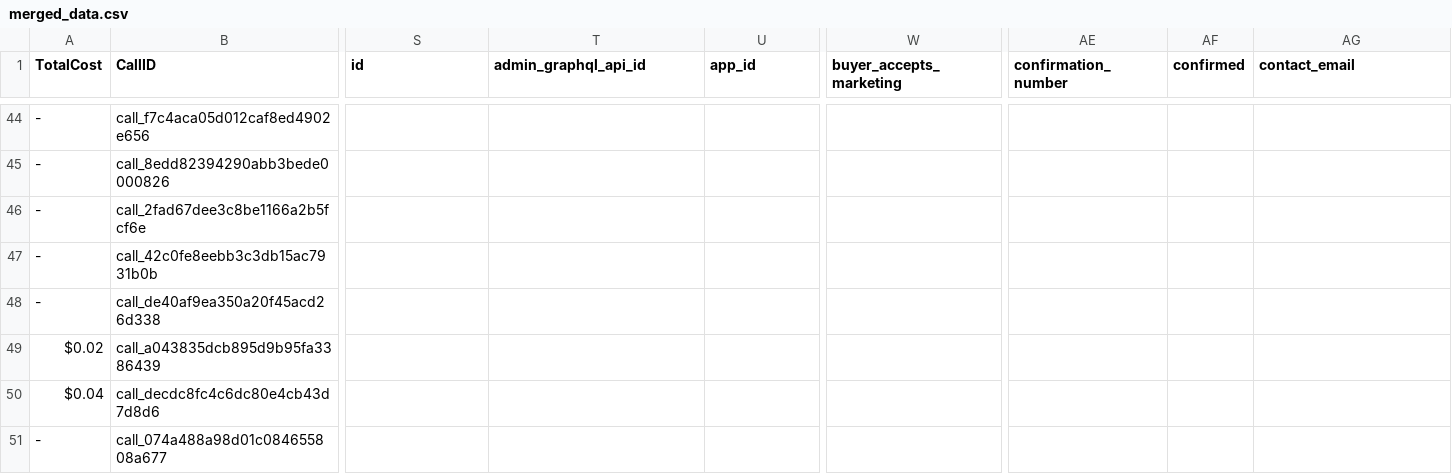
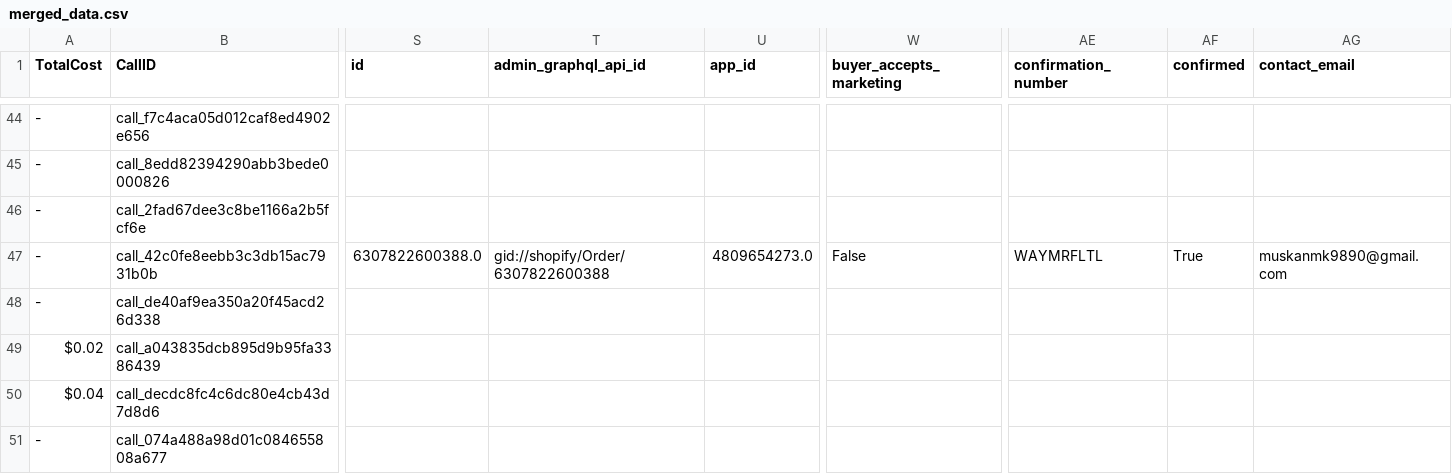
Before and after one commit to Urban-gabru-yog/Urban-Yog, a CSV file: data/merged_data.csv, drawn as a sheet; only a part is shown, gaps mark what is left out; the diff covers the shown part only; the diff names each change by its address in the sheet, - before the commit and + after, or states it on an @@ line.

```diff
--- a/data/merged_data.csv
+++ b/data/merged_data.csv
-S47 (id): (empty)
+S47 (id): 6307822600388.0
-T47 (admin_graphql_api_id): (empty)
+T47 (admin_graphql_api_id): gid://shopify/Order/6307822600388
-U47 (app_id): (empty)
+U47 (app_id): 4809654273.0
-W47 (buyer_accepts_marketing): (empty)
+W47 (buyer_accepts_marketing): False
-AE47 (confirmation_number): (empty)
+AE47 (confirmation_number): WAYMRFLTL
-AF47 (confirmed): (empty)
+AF47 (confirmed): True
-AG47 (contact_email): (empty)
+AG47 (contact_email): muskanmk9890@gmail.com
```
Also changed, not shown: 138 edited cells elsewhere in this file.
